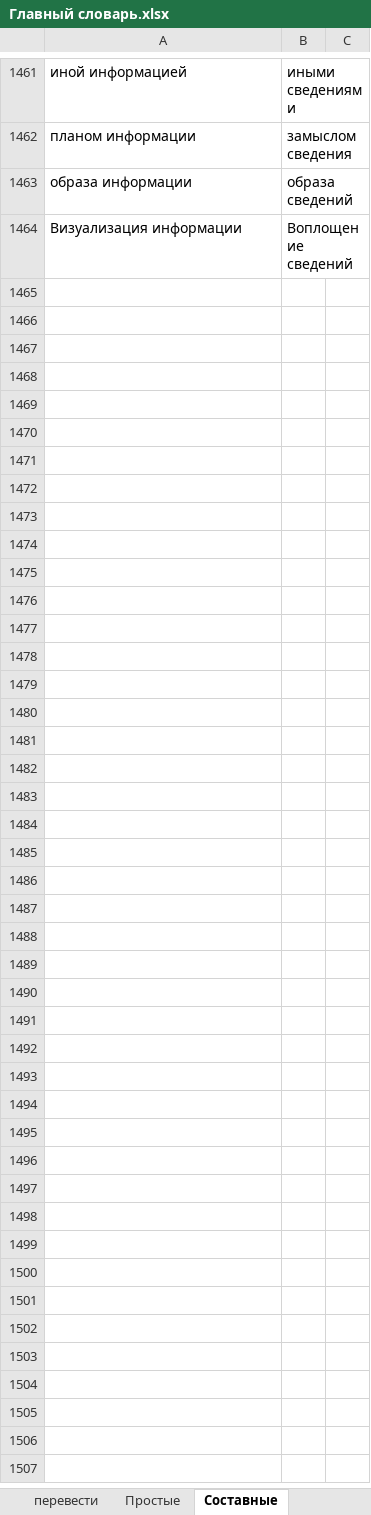
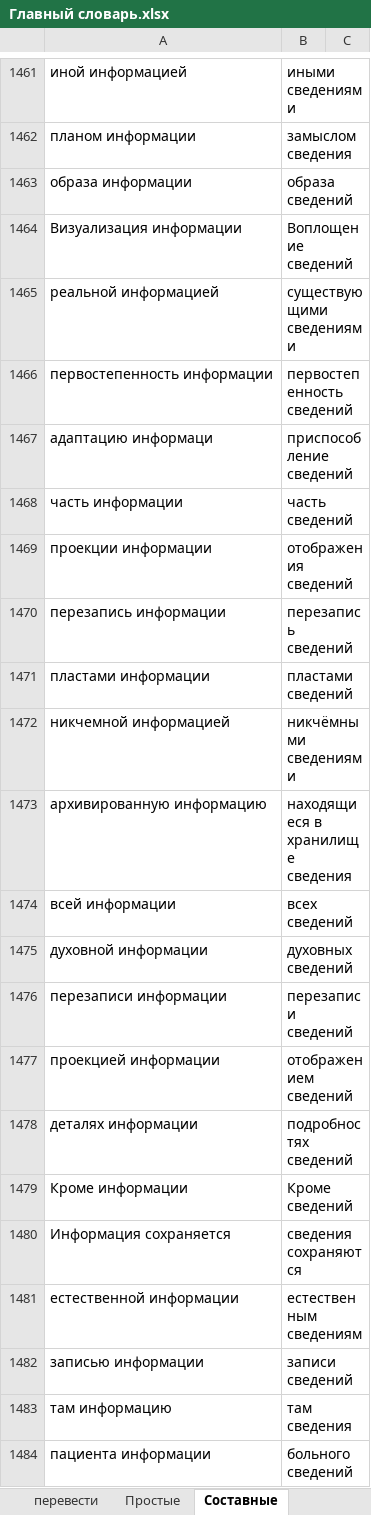
Before and after one commit to AveNRU/text_changer, an Excel workbook: словари/Главный словарь.xlsx, sheet Составные, drawn as a sheet; only a part is shown, gaps mark what is left out; values as stored, in another font and other column widths than the file's, no borders; the diff covers the shown part only; the diff names each change by its address in the sheet, - before the commit and + after, or states it on an @@ line.

```diff
--- a/словари/Главный словарь.xlsx (sheet Составные)
+++ b/словари/Главный словарь.xlsx (sheet Составные)
+row 1465: реальной информацией | существующими сведениями
+row 1466: первостепенность информации | первостепенность сведений
+row 1467: адаптацию информаци | приспособление сведений
+row 1468: часть информации | часть сведений
+row 1469: проекции информации | отображения сведений
+row 1470: перезапись информации | перезапись сведений
+row 1471: пластами информации | пластами сведений
+row 1472: никчемной информацией | никчёмными сведениями
+row 1473: архивированную информацию | находящиеся в хранилище сведения
+row 1474: всей информации | всех сведений
+row 1475: духовной информации | духовных сведений
+row 1476: перезаписи информации | перезаписи сведений
+row 1477: проекцией информации | отображением сведений
+row 1478: деталях информации | подробностях сведений
+row 1479: Кроме информации | Кроме сведений
+row 1480: Информация сохраняется | сведения сохраняются
+row 1481: естественной информации | естественным сведениям
+row 1482: записью информации | записи сведений
+row 1483: там информацию | там сведения
+row 1484: пациента информации | больного сведений
```
Also changed, not shown: 27 added rows elsewhere in this sheet, sheet Простые, sheet Составные_важные, sheet перевести, sheet Огласовки, sheet после перевода, hidden cells, исправления внести/слова2.xlsx, словари/энио.xlsx.
